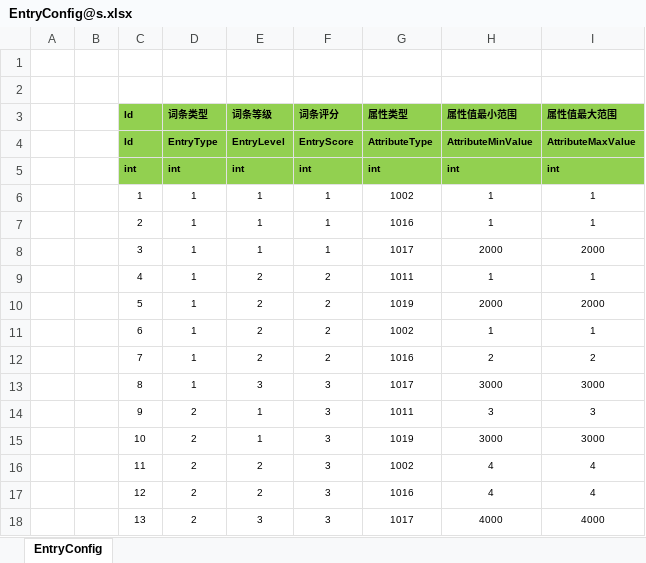
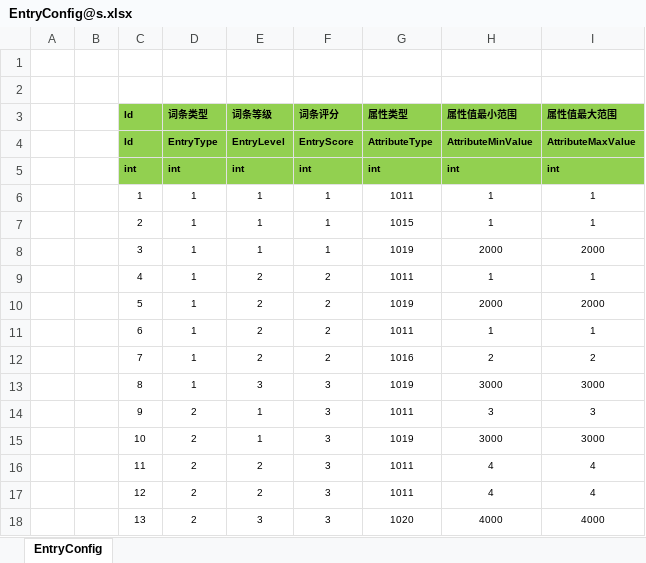
Before and after one commit to manniu1542/ET_ServerStudy, an Excel workbook: Excel/EntryConfig@s.xlsx, sheet EntryConfig, drawn as a sheet; values as stored, in another font and other column widths than the file's, no borders; the diff names each change by its address in the sheet, - before the commit and + after, or states it on an @@ line.

```diff
--- a/Excel/EntryConfig@s.xlsx (sheet EntryConfig)
+++ b/Excel/EntryConfig@s.xlsx (sheet EntryConfig)
-G6 (属性类型): 1002
+G6 (属性类型): 1011
-G7 (属性类型): 1016
+G7 (属性类型): 1015
-G8 (属性类型): 1017
+G8 (属性类型): 1019
-G11 (属性类型): 1002
+G11 (属性类型): 1011
-G13 (属性类型): 1017
+G13 (属性类型): 1019
-G16 (属性类型): 1002
+G16 (属性类型): 1011
-G17 (属性类型): 1016
+G17 (属性类型): 1011
-G18 (属性类型): 1017
+G18 (属性类型): 1020
```
Also changed, not shown: 17 other files.
